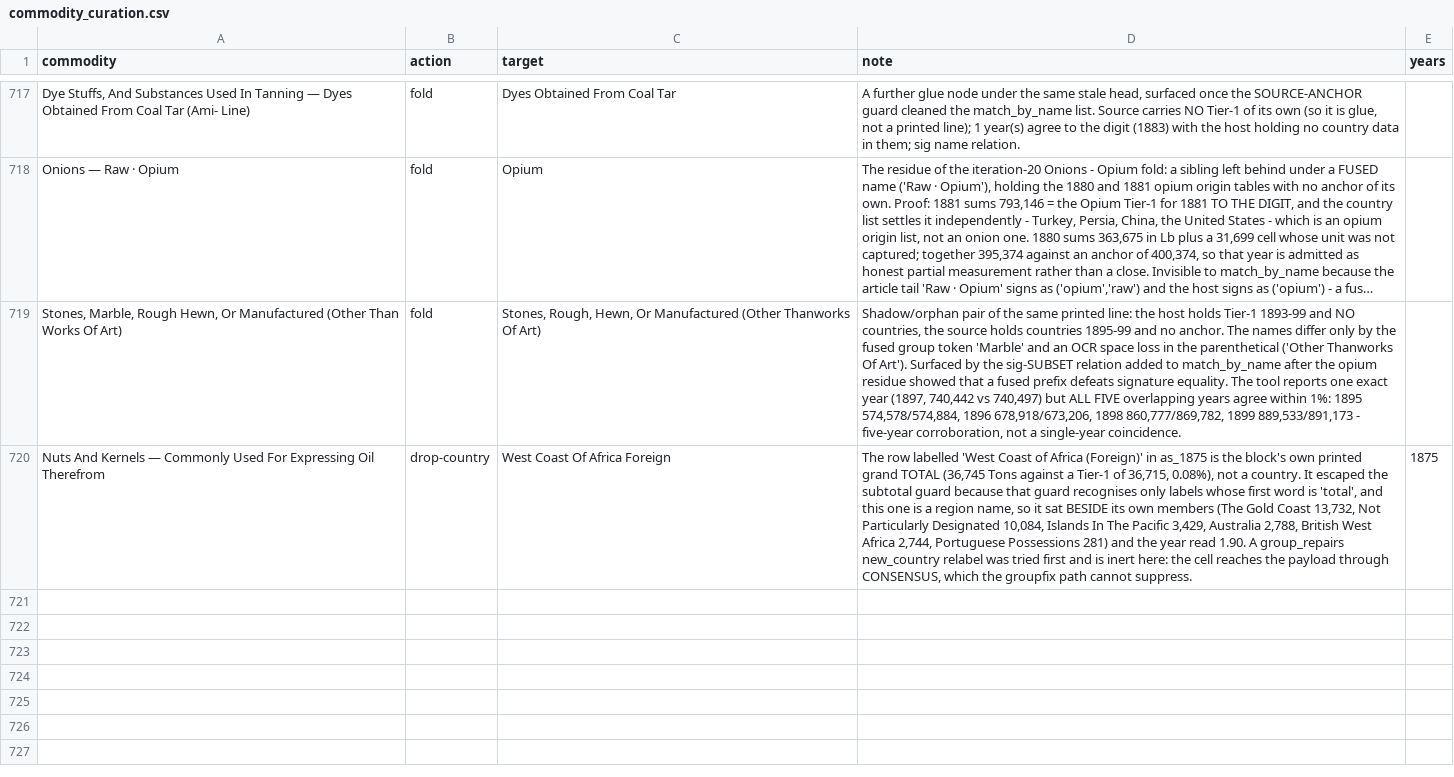
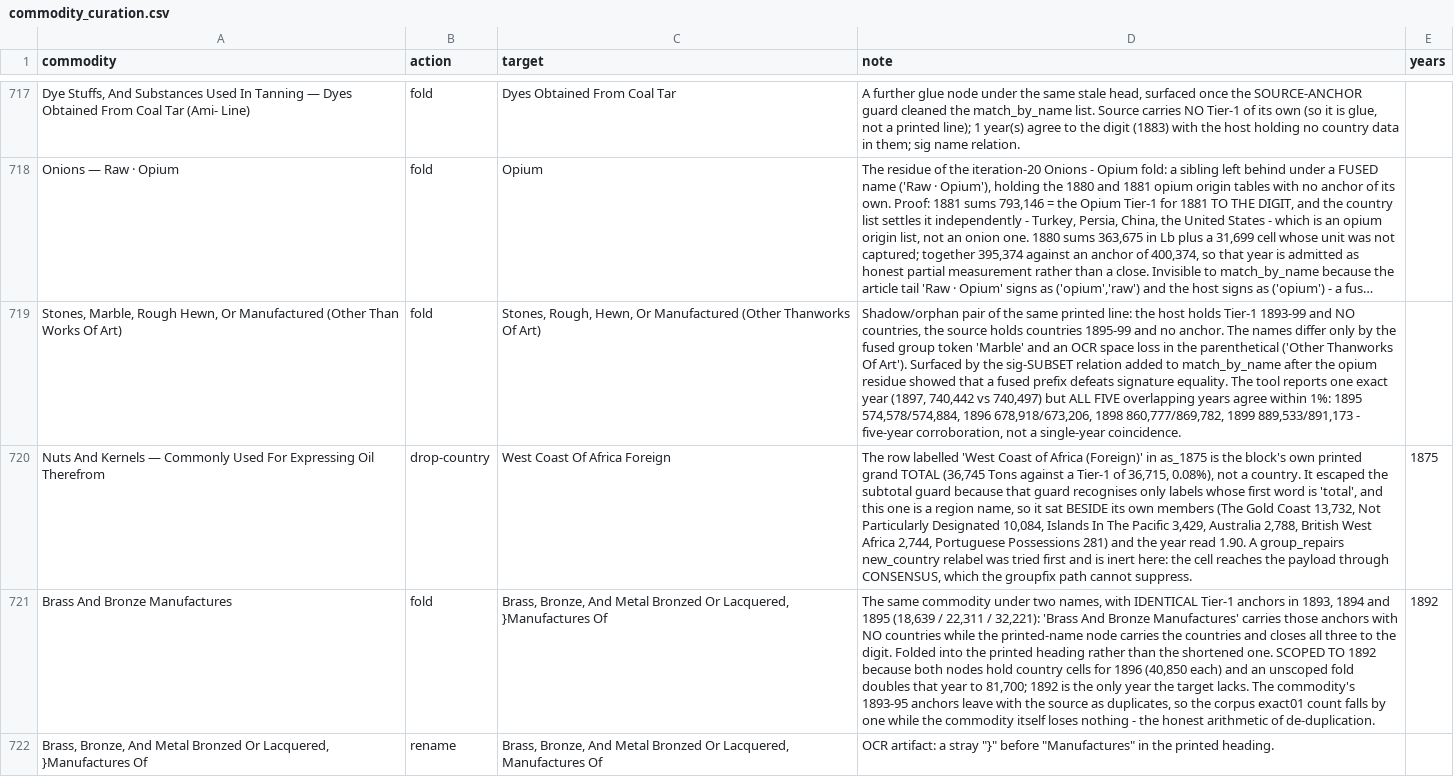
Before and after one commit to jburnford/uk-trade-db, a CSV file: reference/commodity_curation.csv, drawn as a sheet; only a part is shown, gaps mark what is left out; long unchanged cells end in …; the diff names each change by its address in the sheet, - before the commit and + after, or states it on an @@ line.

```diff
--- a/reference/commodity_curation.csv
+++ b/reference/commodity_curation.csv
+row 721: Brass And Bronze Manufactures | fold | Brass, Bronze, And Metal Bronzed Or Lacquered, }Manufactures Of | The same commodity under two names, with IDENTICAL Tier-1 anchors in 1893, 1894 and 1895 (18,639 / 22,311 / 32,221): 'Brass And Bronze Manufactures' carries those anchors with NO countries while the printed-name node carries the countries and closes all three to the digit. Folded into the printed heading rather than the shortened one. SCOPED TO 1892 because both nodes hold country cells for 1896 (40,850 each) and an unscoped fold doubles that year to 81,700; 1892 is the only year the target lacks. The commodity's 1893-95 anchors leave with the source as duplicates, so the corpus exact01 count falls by one while the commodity itself loses nothing - the honest arithmetic of de-duplication. | 1892
+row 722: Brass, Bronze, And Metal Bronzed Or Lacquered, }Manufactures Of | rename | Brass, Bronze, And Metal Bronzed Or Lacquered, Manufactures Of | OCR artifact: a stray "}" before "Manufactures" in the printed heading.
```
Also changed, not shown: 2 other files.
